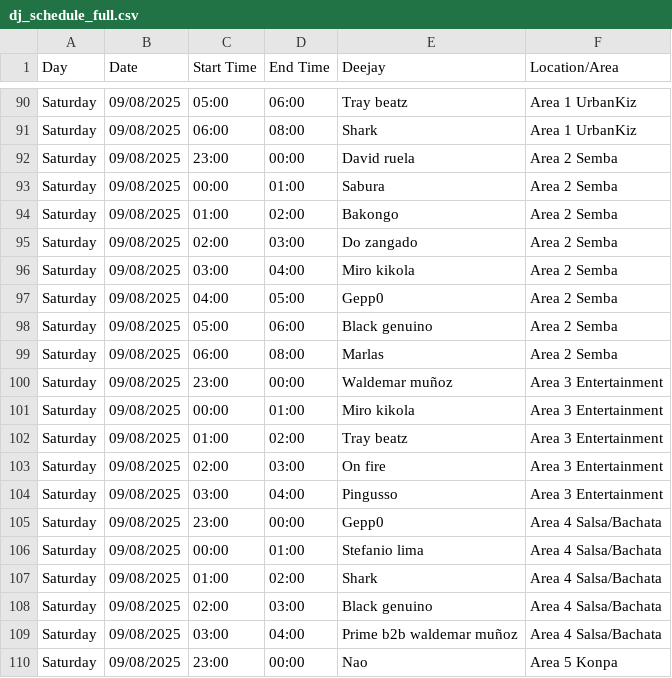
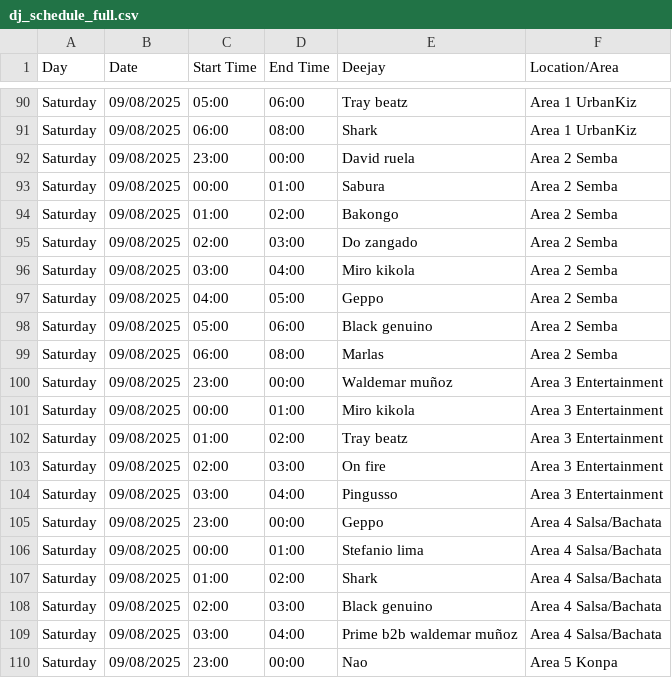
Before and after one commit to benleane83/ilksf-guide, a CSV file: data/dj_schedule_full.csv, drawn as a sheet; only a part is shown, gaps mark what is left out; the diff covers the shown part only.

```diff
--- a/data/dj_schedule_full.csv
+++ b/data/dj_schedule_full.csv
@@ -96,3 +96,3 @@ Saturday,09/08/2025,02:00,03:00,Do zangado,Area 2 Semba
 Saturday,09/08/2025,03:00,04:00,Miro kikola,Area 2 Semba
-Saturday,09/08/2025,04:00,05:00,Gepp0,Area 2 Semba
+Saturday,09/08/2025,04:00,05:00,Geppo,Area 2 Semba
 Saturday,09/08/2025,05:00,06:00,Black genuino,Area 2 Semba
@@ -104,3 +104,3 @@ Saturday,09/08/2025,02:00,03:00,On fire,Area 3 Entertainment
 Saturday,09/08/2025,03:00,04:00,Pingusso,Area 3 Entertainment
-Saturday,09/08/2025,23:00,00:00,Gepp0,Area 4 Salsa/Bachata
+Saturday,09/08/2025,23:00,00:00,Geppo,Area 4 Salsa/Bachata
 Saturday,09/08/2025,00:00,01:00,Stefanio lima,Area 4 Salsa/Bachata
```
Also changed, not shown: 5 edited cells elsewhere in this file, data/workshop_schedule.csv, 1 other file.
